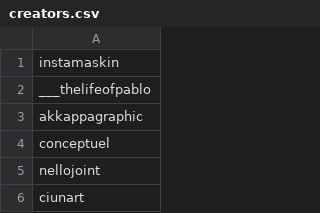
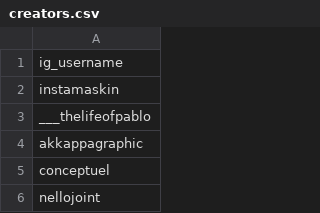
Before and after one commit to edoardottt/spark-ar-creators, a CSV file: creators.csv, drawn as a sheet; only a part is shown; the shorter side is filled out with more unchanged rows; the diff names each change by its address in the sheet, - before the commit and + after, or states it on an @@ line.

Commit message:
add username header

```diff
--- a/creators.csv
+++ b/creators.csv
+row 1: ig_username
```
